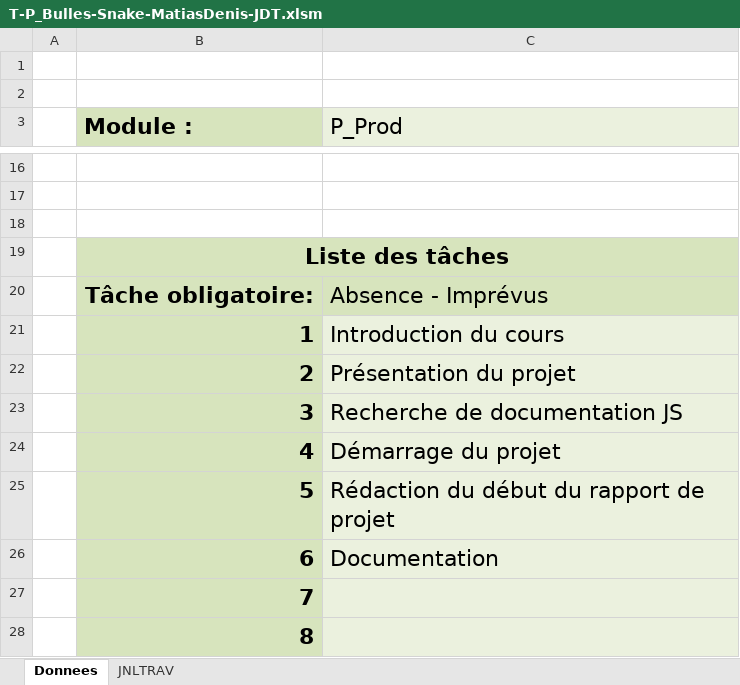
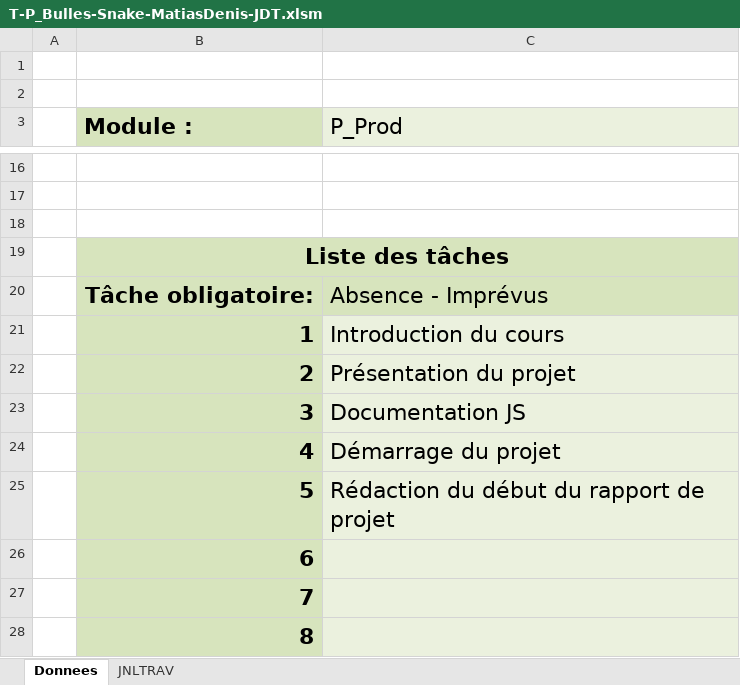
Before and after one commit to Jazztel20/P_Bulles-Snake, an Excel workbook: T-P_Bulles-Snake-MatiasDenis-JDT.xlsm, sheet Donnees, drawn as a sheet; only a part is shown, gaps mark what is left out; values as stored, in another font and other column widths than the file's, no borders; charts and pictures not drawn; the diff names each change by its address in the sheet, - before the commit and + after, or states it on an @@ line.

Commit message:
doc(ajout): Ajoute les documents écrits importants du projet

```diff
--- a/T-P_Bulles-Snake-MatiasDenis-JDT.xlsm (sheet Donnees)
+++ b/T-P_Bulles-Snake-MatiasDenis-JDT.xlsm (sheet Donnees)
-C23 (P_Prod): Recherche de documentation JS
+C23 (P_Prod): Documentation JS
-C26 (P_Prod): Documentation
+C26 (P_Prod): (empty)
```
Also changed, not shown: sheet JNLTRAV, 2 other files.
